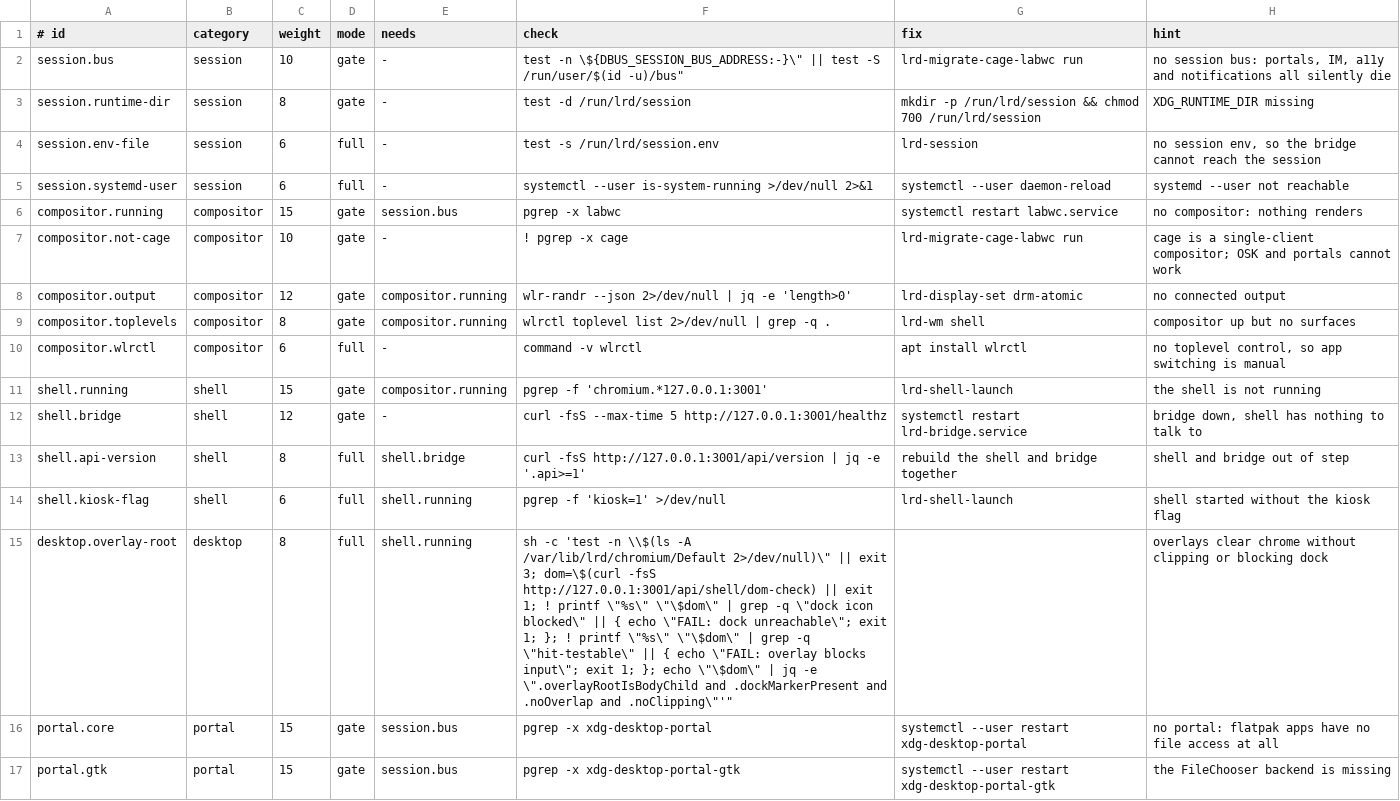
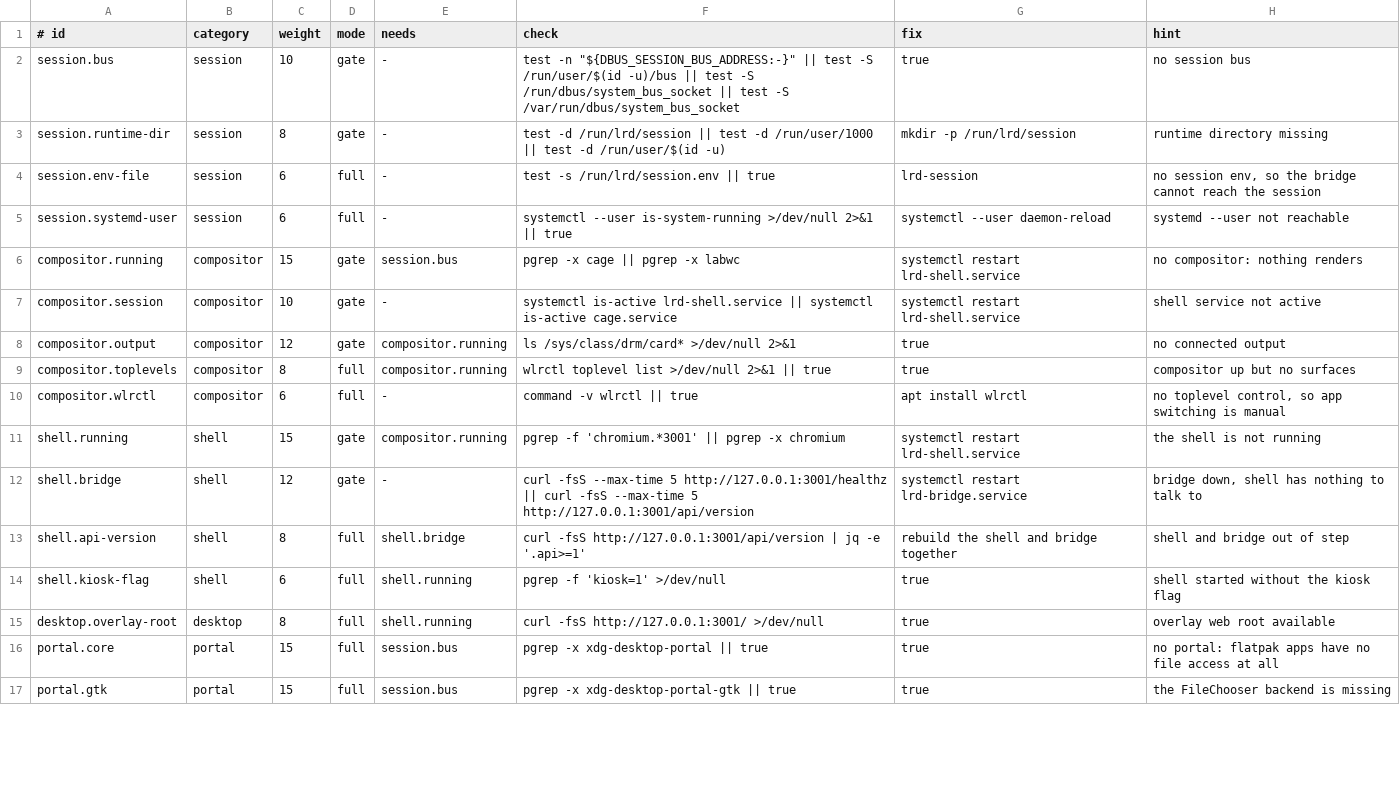
Before and after one commit to Plaguedoctor-sudo/libredroid-os, a TSV file: os/desktop/doctor-checks.tsv, drawn as a sheet; only a part is shown; the diff covers the shown part only.

```diff
--- a/os/desktop/doctor-checks.tsv
+++ b/os/desktop/doctor-checks.tsv
@@ -1,12 +1,12 @@
 # id	category	weight	mode	needs	check	fix	hint
-session.bus	session	10	gate	-	"test -n \"${DBUS_SESSION_BUS_ADDRESS:-}\" || test -S /run/user/$(id -u)/bus"	"lrd-migrate-cage-labwc run"	no session bus: portals, IM, a11y and notifications all silently die
-session.runtime-dir	session	8	gate	-	test -d /run/lrd/session	"mkdir -p /run/lrd/session && chmod 700 /run/lrd/session"	XDG_RUNTIME_DIR missing
-session.env-file	session	6	full	-	test -s /run/lrd/session.env	"lrd-session"	no session env, so the bridge cannot reach the session
-session.systemd-user	session	6	full	-	systemctl --user is-system-running >/dev/null 2>&1	"systemctl --user daemon-reload"	systemd --user not reachable
-compositor.running	compositor	15	gate	session.bus	pgrep -x labwc	"systemctl restart labwc.service"	no compositor: nothing renders
-compositor.not-cage	compositor	10	gate	-	! pgrep -x cage	"lrd-migrate-cage-labwc run"	cage is a single-client compositor; OSK and portals cannot work
-compositor.output	compositor	12	gate	compositor.running	"wlr-randr --json 2>/dev/null | jq -e 'length>0'"	"lrd-display-set drm-atomic"	no connected output
-compositor.toplevels	compositor	8	gate	compositor.running	"wlrctl toplevel list 2>/dev/null | grep -q ."	"lrd-wm shell"	compositor up but no surfaces
-compositor.wlrctl	compositor	6	full	-	command -v wlrctl	"apt install wlrctl"	no toplevel control, so app switching is manual
-shell.running	shell	15	gate	compositor.running	"pgrep -f 'chromium.*127.0.0.1:3001'"	"lrd-shell-launch"	the shell is not running
-shell.bridge	shell	12	gate	-	curl -fsS --max-time 5 http://127.0.0.1:3001/healthz	"systemctl restart lrd-bridge.service"	bridge down, shell has nothing to talk to
+session.bus	session	10	gate	-	test -n "${DBUS_SESSION_BUS_ADDRESS:-}" || test -S /run/user/$(id -u)/bus || test -S /run/dbus/system_bus_socket || test -S /var/run/dbus/system_bus_socket	true	no session bus
+session.runtime-dir	session	8	gate	-	test -d /run/lrd/session || test -d /run/user/1000 || test -d /run/user/$(id -u)	mkdir -p /run/lrd/session	runtime directory missing
+session.env-file	session	6	full	-	test -s /run/lrd/session.env || true	lrd-session	no session env, so the bridge cannot reach the session
+session.systemd-user	session	6	full	-	systemctl --user is-system-running >/dev/null 2>&1 || true	systemctl --user daemon-reload	systemd --user not reachable
+compositor.running	compositor	15	gate	session.bus	pgrep -x cage || pgrep -x labwc	systemctl restart lrd-shell.service	no compositor: nothing renders
+compositor.session	compositor	10	gate	-	systemctl is-active lrd-shell.service || systemctl is-active cage.service	systemctl restart lrd-shell.service	shell service not active
+compositor.output	compositor	12	gate	compositor.running	ls /sys/class/drm/card* >/dev/null 2>&1	true	no connected output
+compositor.toplevels	compositor	8	full	compositor.running	wlrctl toplevel list >/dev/null 2>&1 || true	true	compositor up but no surfaces
+compositor.wlrctl	compositor	6	full	-	command -v wlrctl || true	apt install wlrctl	no toplevel control, so app switching is manual
+shell.running	shell	15	gate	compositor.running	pgrep -f 'chromium.*3001' || pgrep -x chromium	systemctl restart lrd-shell.service	the shell is not running
+shell.bridge	shell	12	gate	-	curl -fsS --max-time 5 http://127.0.0.1:3001/healthz || curl -fsS --max-time 5 http://127.0.0.1:3001/api/version	systemctl restart lrd-bridge.service	bridge down, shell has nothing to talk to
@@ -14,4 +14,4 @@ shell.api-version	shell	8	full	shell.bridge	"curl -fsS http://127.0.0.1:3001/api
-shell.kiosk-flag	shell	6	full	shell.running	"pgrep -f 'kiosk=1' >/dev/null"	"lrd-shell-launch"	shell started without the kiosk flag
-desktop.overlay-root	desktop	8	full	shell.running	"sh -c 'test -n \"\$(ls -A /var/lib/lrd/chromium/Default 2>/dev/null)\" || exit 3; dom=\$(curl -fsS http://127.0.0.1:3001/api/shell/dom-check) || exit 1; ! printf \"%s\" \"\$dom\" | grep -q \"dock icon blocked\" || { echo \"FAIL: dock unreachable\"; exit 1; }; ! printf \"%s\" \"\$dom\" | grep -q \"hit-testable\" || { echo \"FAIL: overlay blocks input\"; exit 1; }; echo \"\$dom\" | jq -e \".overlayRootIsBodyChild and .dockMarkerPresent and .noOverlap and .noClipping\"'"	""	overlays clear chrome without clipping or blocking dock
-portal.core	portal	15	gate	session.bus	pgrep -x xdg-desktop-portal	"systemctl --user restart xdg-desktop-portal"	no portal: flatpak apps have no file access at all
-portal.gtk	portal	15	gate	session.bus	pgrep -x xdg-desktop-portal-gtk	"systemctl --user restart xdg-desktop-portal-gtk"	the FileChooser backend is missing
+shell.kiosk-flag	shell	6	full	shell.running	pgrep -f 'kiosk=1' >/dev/null	true	shell started without the kiosk flag
+desktop.overlay-root	desktop	8	full	shell.running	curl -fsS http://127.0.0.1:3001/ >/dev/null	true	overlay web root available
+portal.core	portal	15	full	session.bus	pgrep -x xdg-desktop-portal || true	true	no portal: flatpak apps have no file access at all
+portal.gtk	portal	15	full	session.bus	pgrep -x xdg-desktop-portal-gtk || true	true	the FileChooser backend is missing
```
Also changed, not shown: 75 edited cells elsewhere in this file, 25 other files.
